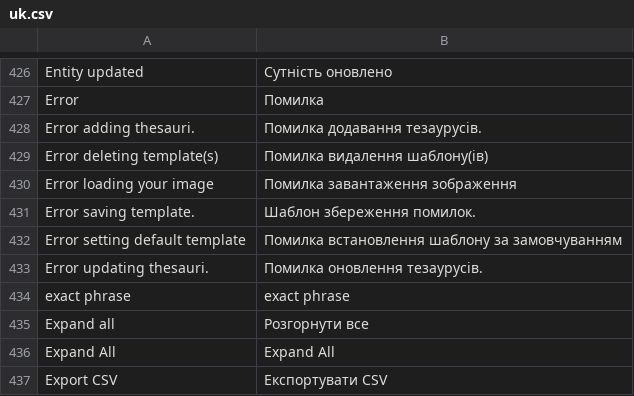
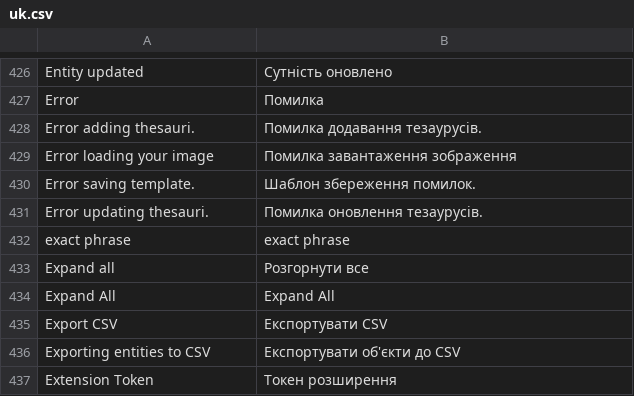
Before and after one commit to huridocs/uwazi, a CSV file: contents/ui-translations/uk.csv, drawn as a sheet; only a part is shown, gaps mark what is left out; the shorter side is filled out with more unchanged rows.

```diff
--- a/contents/ui-translations/uk.csv
+++ b/contents/ui-translations/uk.csv
@@ -443,6 +443,4 @@ Error,Помилка
 Error adding thesauri.,Помилка додавання тезаурусів.
-Error deleting template(s),Помилка видалення шаблону(ів)
 Error loading your image,Помилка завантаження зображення
 Error saving template.,Шаблон збереження помилок.
-Error setting default template,Помилка встановлення шаблону за замовчуванням
 Error updating thesauri.,Помилка оновлення тезаурусів.
```
Also changed, not shown: contents/ui-translations/ar.csv, contents/ui-translations/el.csv, 41 other files.
